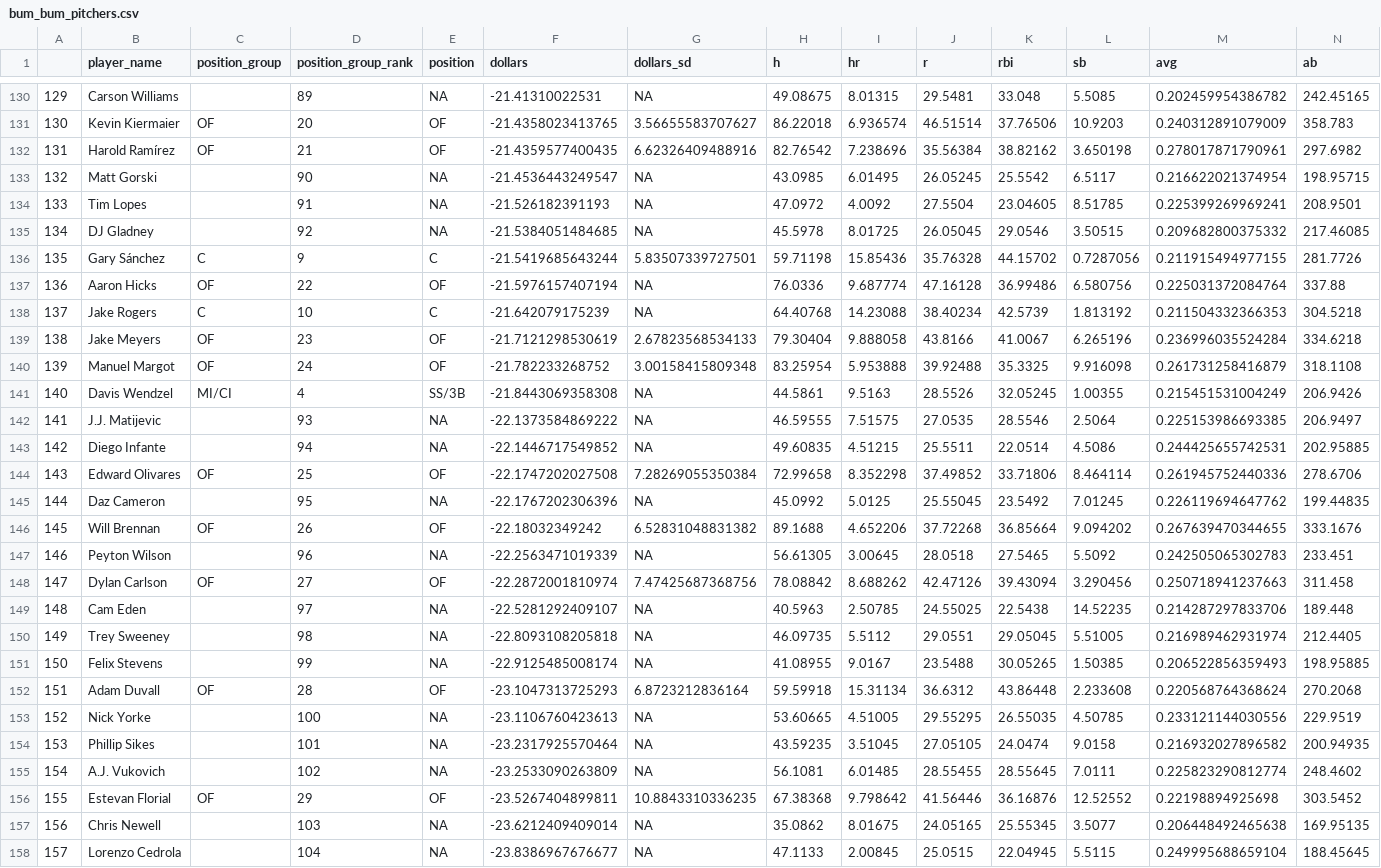
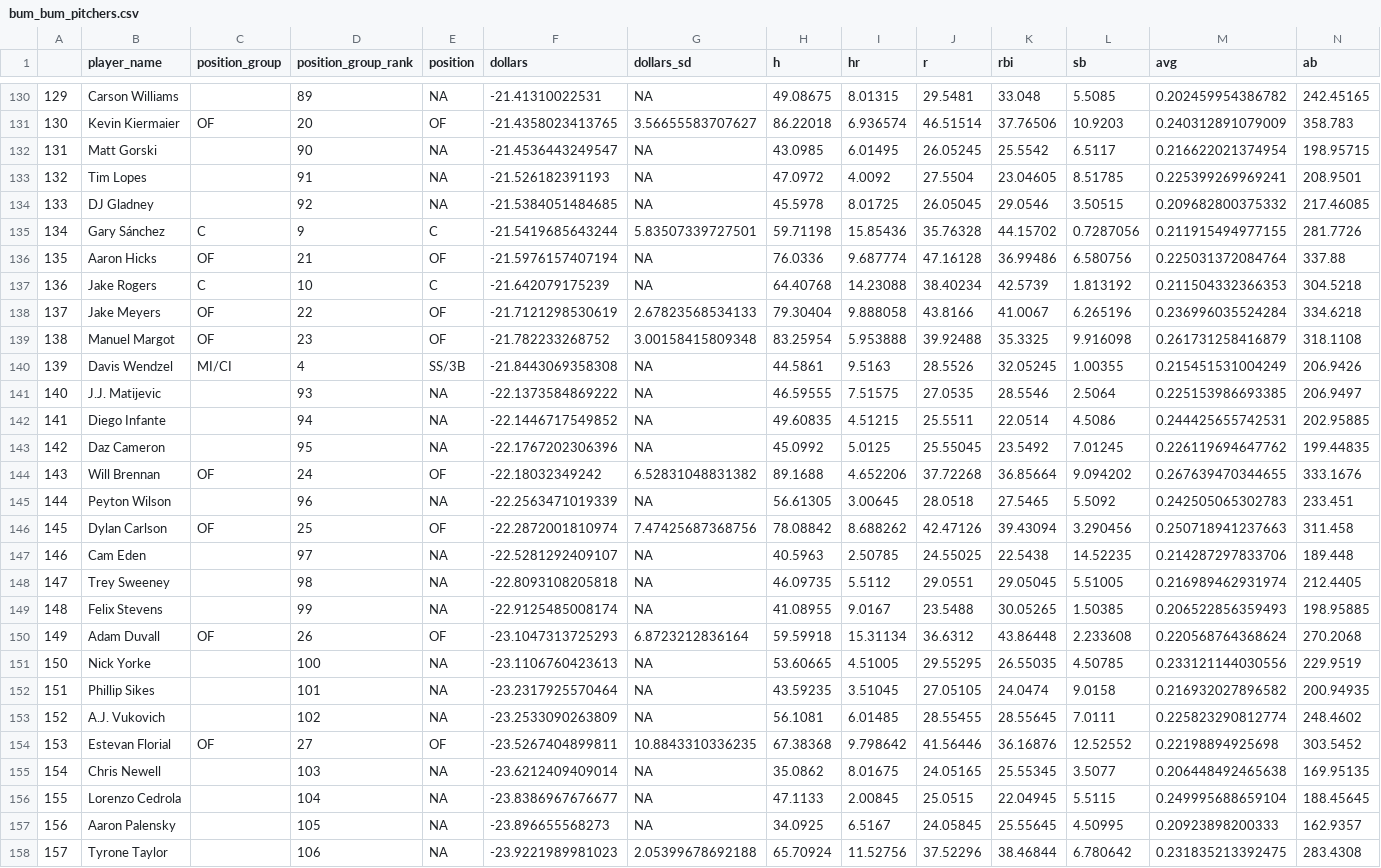
Before and after one commit to bdidds2/Betting, a CSV file: ottoneu/bum_bum_pitchers.csv, drawn as a sheet; only a part is shown, gaps mark what is left out; the shorter side is filled out with more unchanged rows; removed rows and columns are numbered as before the commit, all else as after; rows hold the shown columns only; the diff covers the shown part only; the diff names each change by its address in the sheet, - before the commit and + after, or states it on an @@ line.

```diff
--- a/ottoneu/bum_bum_pitchers.csv
+++ b/ottoneu/bum_bum_pitchers.csv
-row 132: 131 | Harold Ramírez | OF | 21 | OF | -21.4359577400435 | 6.62326409488916 | 82.76542 | 7.238696 | 35.56384 | 38.82162 | 3.650198 | 0.278017871790961 | 297.6982
@@ column A renumbered between rows 132 and 499 @@
-D136 (position_group_rank): 22
+D136 (position_group_rank): 21
-D138 (position_group_rank): 23
+D138 (position_group_rank): 22
-D139 (position_group_rank): 24
+D139 (position_group_rank): 23
-row 144: 143 | Edward Olivares | OF | 25 | OF | -22.1747202027508 | 7.28269055350384 | 72.99658 | 8.352298 | 37.49852 | 33.71806 | 8.464114 | 0.261945752440336 | 278.6706
-D144 (position_group_rank): 26
+D144 (position_group_rank): 24
-D146 (position_group_rank): 27
+D146 (position_group_rank): 25
-D150 (position_group_rank): 28
+D150 (position_group_rank): 26
-D154 (position_group_rank): 29
+D154 (position_group_rank): 27
```
Also changed, not shown: 2 added rows and 75 edited cells elsewhere in this file, ottoneu/all_pitchers.csv, ottoneu/dani_rojas_hitters.csv, 3 other files.
